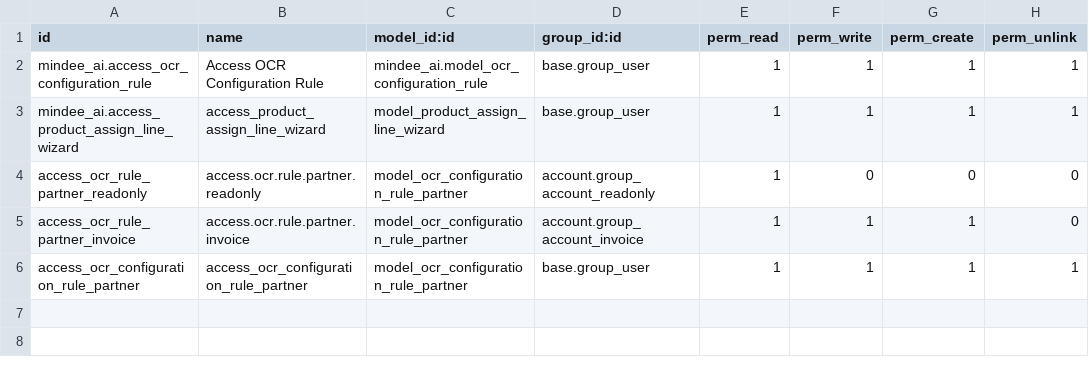
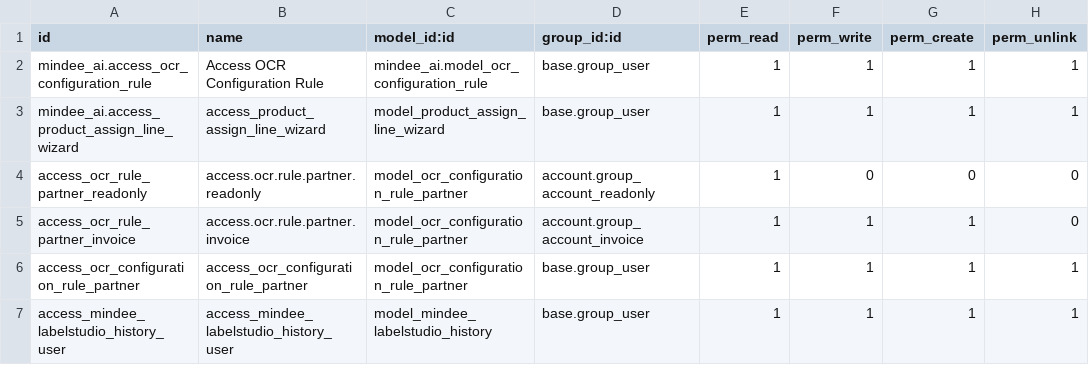
Before and after one commit to Metallerie/odoo18, a CSV file: myaddons/mindee_ai/security/ir.model.access.csv, drawn as a sheet.

Commit message:
Update ir.model.access.csv

```diff
--- a/myaddons/mindee_ai/security/ir.model.access.csv
+++ b/myaddons/mindee_ai/security/ir.model.access.csv
@@ -6 +6,2 @@ access_ocr_rule_partner_invoice,access.ocr.rule.partner.invoice,model_ocr_config
 access_ocr_configuration_rule_partner,access_ocr_configuration_rule_partner,model_ocr_configuration_rule_partner,base.group_user,1,1,1,1
+access_mindee_labelstudio_history_user,access_mindee_labelstudio_history_user,model_mindee_labelstudio_history,base.group_user,1,1,1,1
```
